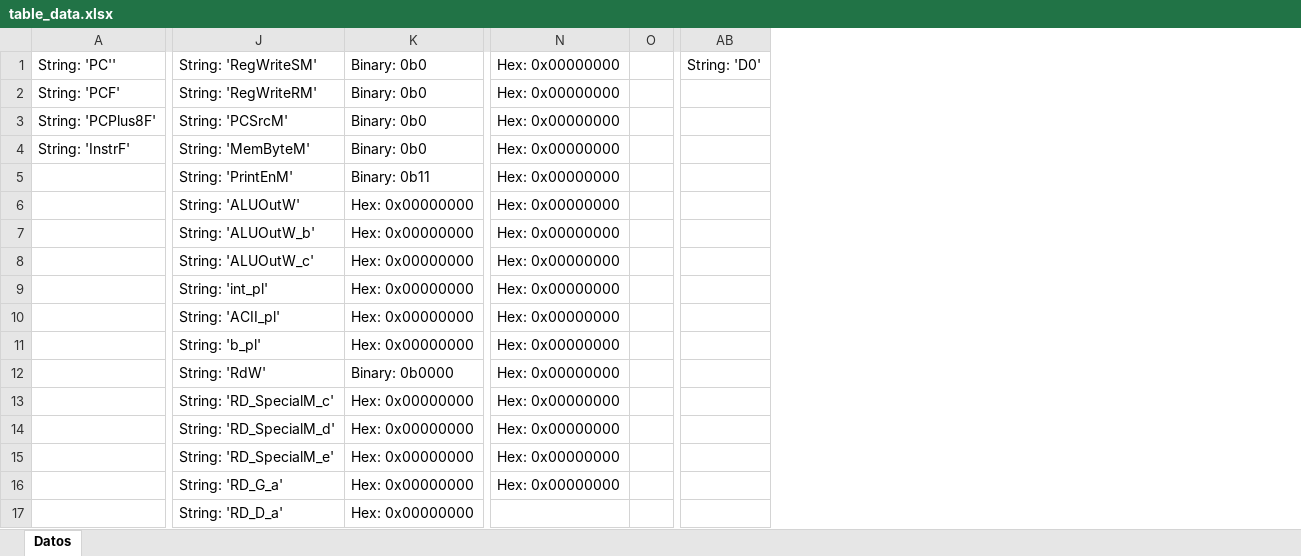
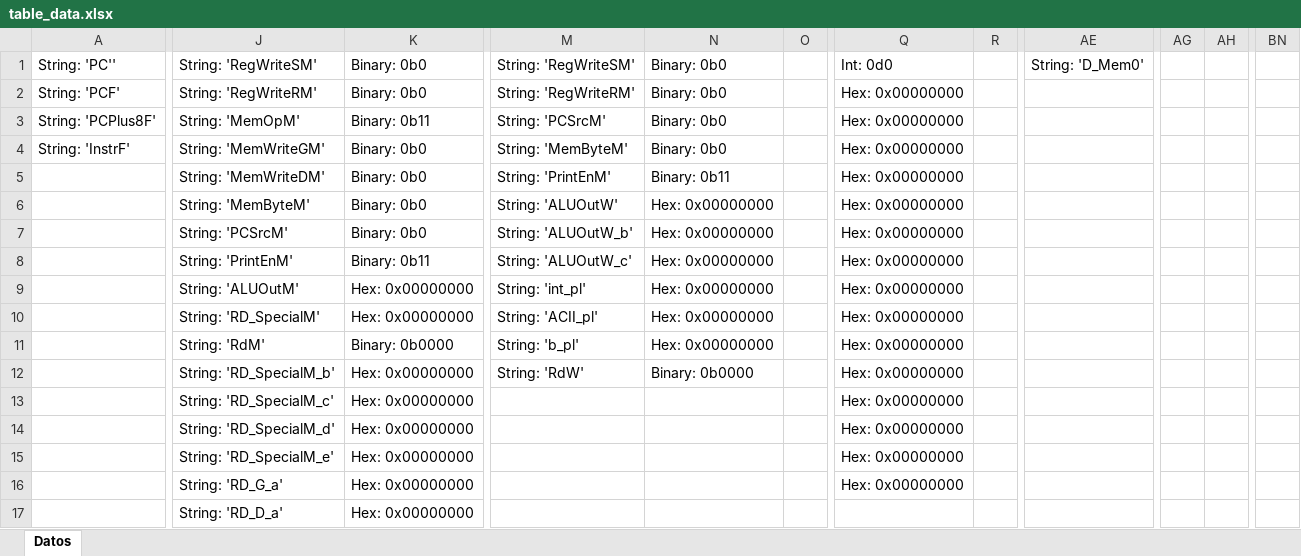
Before and after one commit to Adriel23456/achaves_computer_architecture_1_2025, an Excel workbook: ProyGrupal1/assets/table_data.xlsx, sheet Datos, drawn as a sheet; only a part is shown, gaps mark what is left out; values as stored, in another font and other column widths than the file's, no borders; removed rows and columns are numbered as before the commit, all else as after; the diff covers the shown part only; the diff names each change by its address in the sheet, - before the commit and + after, or states it on an @@ line.

Commit message:
Update CPUInfoExcel initialization and reset method; replace commented code with active implementation. Also, update the table_data.xlsx file.

```diff
--- a/ProyGrupal1/assets/table_data.xlsx (sheet Datos)
+++ b/ProyGrupal1/assets/table_data.xlsx (sheet Datos)
+column M, rows 1-12: String: 'RegWriteSM' | String: 'RegWriteRM' | String: 'PCSrcM' | String: 'MemByteM' | String: 'PrintEnM' | String: 'ALUOutW' | String: 'ALUOutW_b' | String: 'ALUOutW_c' | String: 'int_pl' | String: 'ACII_pl' | String: 'b_pl' | String: 'RdW'
+column N, rows 1-12: Binary: 0b0 | Binary: 0b0 | Binary: 0b0 | Binary: 0b0 | Binary: 0b11 | Hex: 0x00000000 | Hex: 0x00000000 | Hex: 0x00000000 | Hex: 0x00000000 | Hex: 0x00000000 | Hex: 0x00000000 | Binary: 0b0000
+column O, empty
-column O, empty
+column R, empty
-column AB, row 1: String: 'D0'
+column AE, row 1: String: 'D_Mem0'
+column AG, empty
+column AH, empty
+column BN, empty
-Q1: Hex: 0x00000000
+Q1: Int: 0d0
-J3: String: 'PCSrcM'
+J3: String: 'MemOpM'
-K3: Binary: 0b0
+K3: Binary: 0b11
-J4: String: 'MemByteM'
+J4: String: 'MemWriteGM'
-J5: String: 'PrintEnM'
+J5: String: 'MemWriteDM'
-K5: Binary: 0b11
+K5: Binary: 0b0
-J6: String: 'ALUOutW'
+J6: String: 'MemByteM'
-K6:K7: Hex: 0x00000000
+K6:K7: Binary: 0b0
-J7: String: 'ALUOutW_b'
+J7: String: 'PCSrcM'
-J8: String: 'ALUOutW_c'
+J8: String: 'PrintEnM'
-K8: Hex: 0x00000000
+K8: Binary: 0b11
-J9: String: 'int_pl'
+J9: String: 'ALUOutM'
-J10: String: 'ACII_pl'
+J10: String: 'RD_SpecialM'
-J11: String: 'b_pl'
+J11: String: 'RdM'
-K11: Hex: 0x00000000
+K11: Binary: 0b0000
-J12: String: 'RdW'
+J12: String: 'RD_SpecialM_b'
-K12: Binary: 0b0000
+K12: Hex: 0x00000000
```
Also changed, not shown: 3 added rows, 3 removed rows, 31 added columns and 24 edited cells elsewhere in this sheet, 2 other files.
